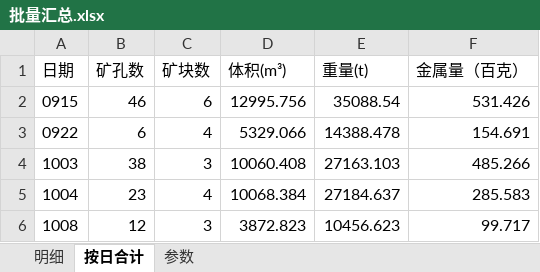
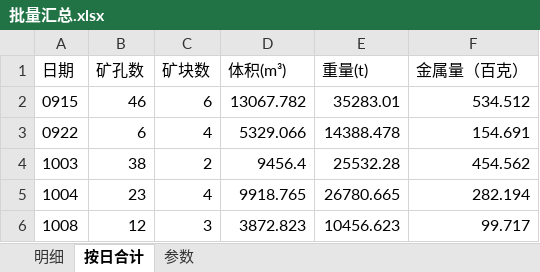
Before and after one commit to bit479/auto-second-mining, an Excel workbook: 北部山头3940平台2026/7、单日数据/_批量汇总/批量汇总.xlsx, sheet 按日合计, drawn as a sheet; values as stored, in another font and other column widths than the file's, no borders; the diff names each change by its address in the sheet, - before the commit and + after, or states it on an @@ line.

```diff
--- a/北部山头3940平台2026/7、单日数据/_批量汇总/批量汇总.xlsx (sheet 按日合计)
+++ b/北部山头3940平台2026/7、单日数据/_批量汇总/批量汇总.xlsx (sheet 按日合计)
-D2 (体积(m³)): 12995.756
+D2 (体积(m³)): 13067.782
-E2 (重量(t)): 35088.54
+E2 (重量(t)): 35283.01
-F2 (金属量（百克）): 531.426
+F2 (金属量（百克）): 534.512
-C4 (矿块数): 3
+C4 (矿块数): 2
-D4 (体积(m³)): 10060.408
+D4 (体积(m³)): 9456.4
-E4 (重量(t)): 27163.103
+E4 (重量(t)): 25532.28
-F4 (金属量（百克）): 485.266
+F4 (金属量（百克）): 454.562
-D5 (体积(m³)): 10068.384
+D5 (体积(m³)): 9918.765
-E5 (重量(t)): 27184.637
+E5 (重量(t)): 26780.665
-F5 (金属量（百克）): 285.583
+F5 (金属量（百克）): 282.194
```
Also changed, not shown: sheet 明细, sheet 参数, 11 other files.
